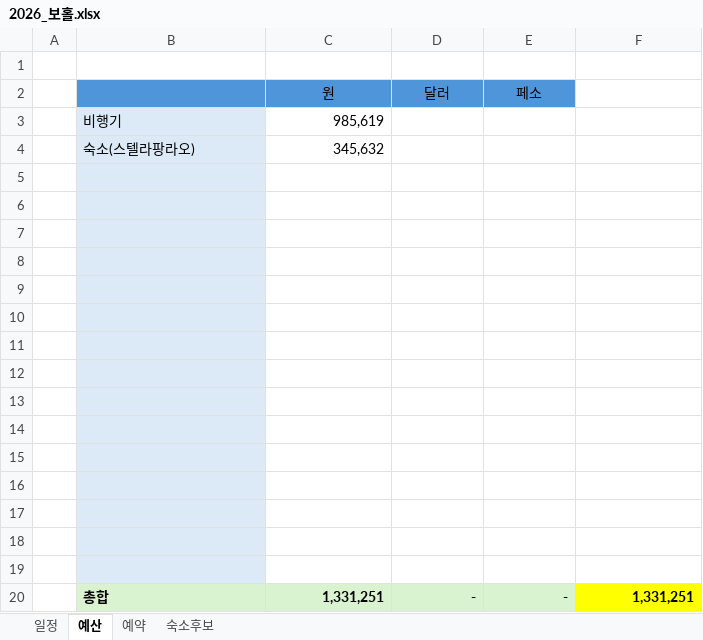
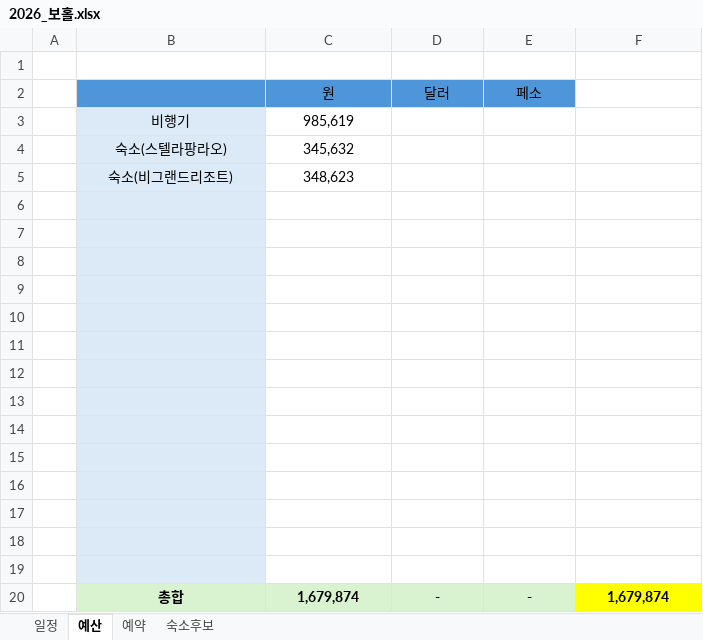
Before and after one commit to saewon1000/csw, an Excel workbook: travel/보홀/2026_보홀.xlsx, sheet 예산, drawn as a sheet; values as stored, in another font and other column widths than the file's, no borders; removed rows and columns are numbered as before the commit, all else as after; the diff names each change by its address in the sheet, - before the commit and + after, or states it on an @@ line.

```diff
--- a/travel/보홀/2026_보홀.xlsx (sheet 예산)
+++ b/travel/보홀/2026_보홀.xlsx (sheet 예산)
-B3:B4 alignment: left
+B3:B4 alignment: center
-C3:C4 alignment: right
+C3:C4 alignment: center
+row 5:  | 숙소(비그랜드리조트) | 348,623
-row 19: (empty)
-B20 alignment: left
+B20 alignment: center
-C20 (원): 1,331,251
+C20 (원): 1,679,874
-C20:F20 alignment: right
+C20:F20 alignment: center
-F20: 1,331,251
+F20: 1,679,874
```
Also changed, not shown: sheet 일정, sheet 숙소후보, charts or pictures.
